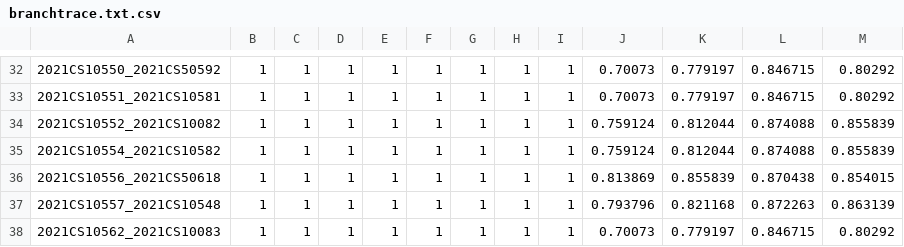
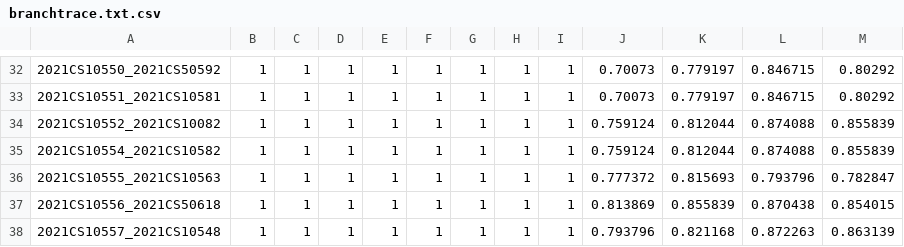
Before and after one commit to 5ayam5/COL216_A2_autograder, a CSV file: results/branch_predictor_csvs/branchtrace.txt.csv, drawn as a sheet; only a part is shown, gaps mark what is left out; the shorter side is filled out with more unchanged rows; the diff names each change by its address in the sheet, - before the commit and + after, or states it on an @@ line.

```diff
--- a/results/branch_predictor_csvs/branchtrace.txt.csv
+++ b/results/branch_predictor_csvs/branchtrace.txt.csv
+row 36: 2021CS10555_2021CS10563 | 1 | 1 | 1 | 1 | 1 | 1 | 1 | 1 | 0.777372 | 0.815693 | 0.793796 | 0.782847
```
Also changed, not shown: resubmissions.csv, results/branch_predictor_csvs/trace1.csv, 37 other files.
